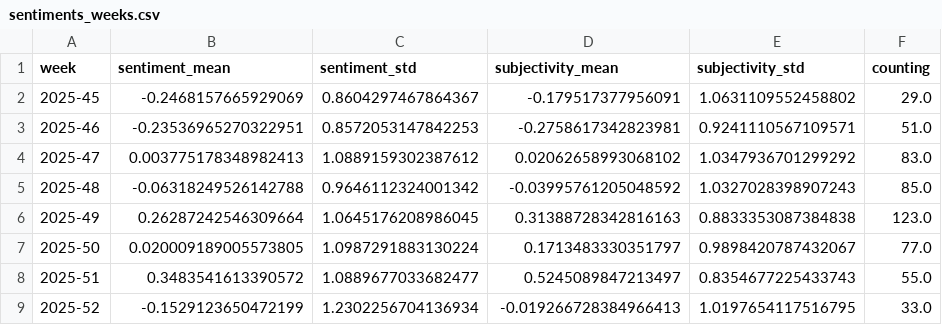
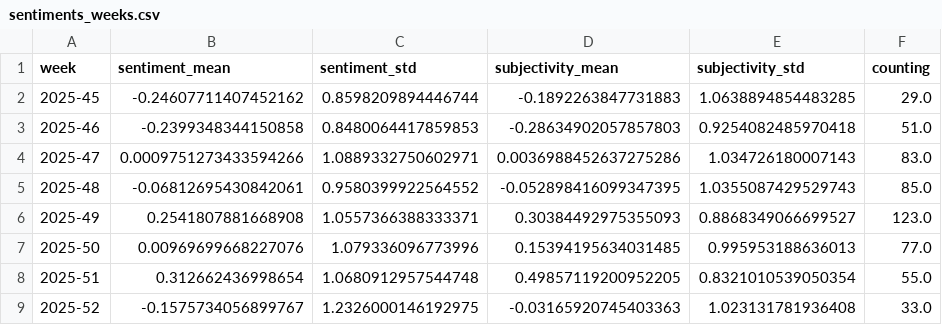
Before and after one commit to tapio-22-Digitale-Methoden-News/chineseExtremes, a CSV file: csv/sentiments_weeks.csv, drawn as a sheet; only a part is shown; the diff covers the shown part only.

```diff
--- a/csv/sentiments_weeks.csv
+++ b/csv/sentiments_weeks.csv
@@ -1,9 +1,9 @@
 week,sentiment_mean,sentiment_std,subjectivity_mean,subjectivity_std,counting
-2025-45,-0.2468157665929069,0.8604297467864367,-0.179517377956091,1.0631109552458802,29.0
-2025-46,-0.23536965270322951,0.8572053147842253,-0.2758617342823981,0.9241110567109571,51.0
-2025-47,0.003775178348982413,1.0889159302387612,0.02062658993068102,1.0347936701299292,83.0
-2025-48,-0.06318249526142788,0.9646112324001342,-0.03995761205048592,1.0327028398907243,85.0
-2025-49,0.26287242546309664,1.0645176208986045,0.31388728342816163,0.8833353087384838,123.0
-2025-50,0.020009189005573805,1.0987291883130224,0.1713483330351797,0.9898420787432067,77.0
-2025-51,0.3483541613390572,1.0889677033682477,0.5245089847213497,0.8354677225433743,55.0
-2025-52,-0.1529123650472199,1.2302256704136934,-0.019266728384966413,1.0197654117516795,33.0
+2025-45,-0.24607711407452162,0.8598209894446744,-0.1892263847731883,1.0638894854483285,29.0
+2025-46,-0.2399348344150858,0.8480064417859853,-0.28634902057857803,0.9254082485970418,51.0
+2025-47,0.0009751273433594266,1.0889332750602971,0.0036988452637275286,1.034726180007143,83.0
+2025-48,-0.06812695430842061,0.9580399922564552,-0.052898416099347395,1.0355087429529743,85.0
+2025-49,0.2541807881668908,1.0557366388333371,0.30384492975355093,0.8868349066699527,123.0
+2025-50,0.00969699668227076,1.079336096773996,0.15394195634031485,0.995953188636013,77.0
+2025-51,0.312662436998654,1.0680912957544748,0.49857119200952205,0.8321010539050354,55.0
+2025-52,-0.1575734056899767,1.2326000146192975,-0.03165920745403363,1.023131781936408,33.0
```
Also changed, not shown: 1 added row and 104 edited cells elsewhere in this file, csv/sentiments_days.csv, csv/sentiments_domains.csv, 5 other files.
